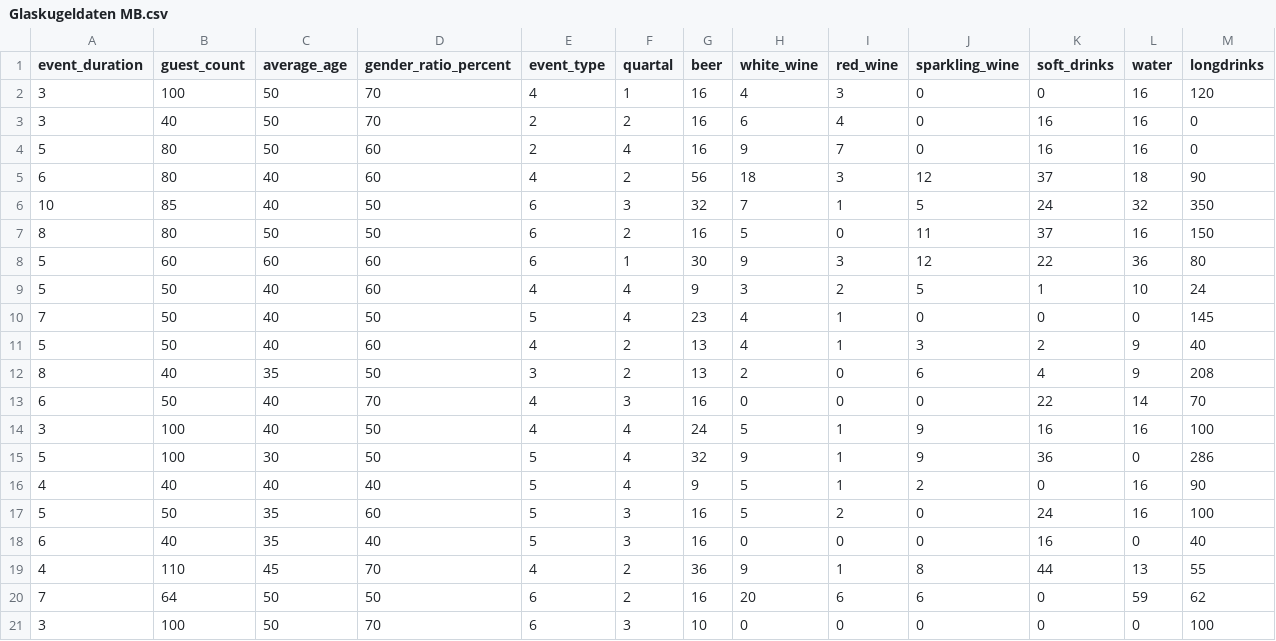
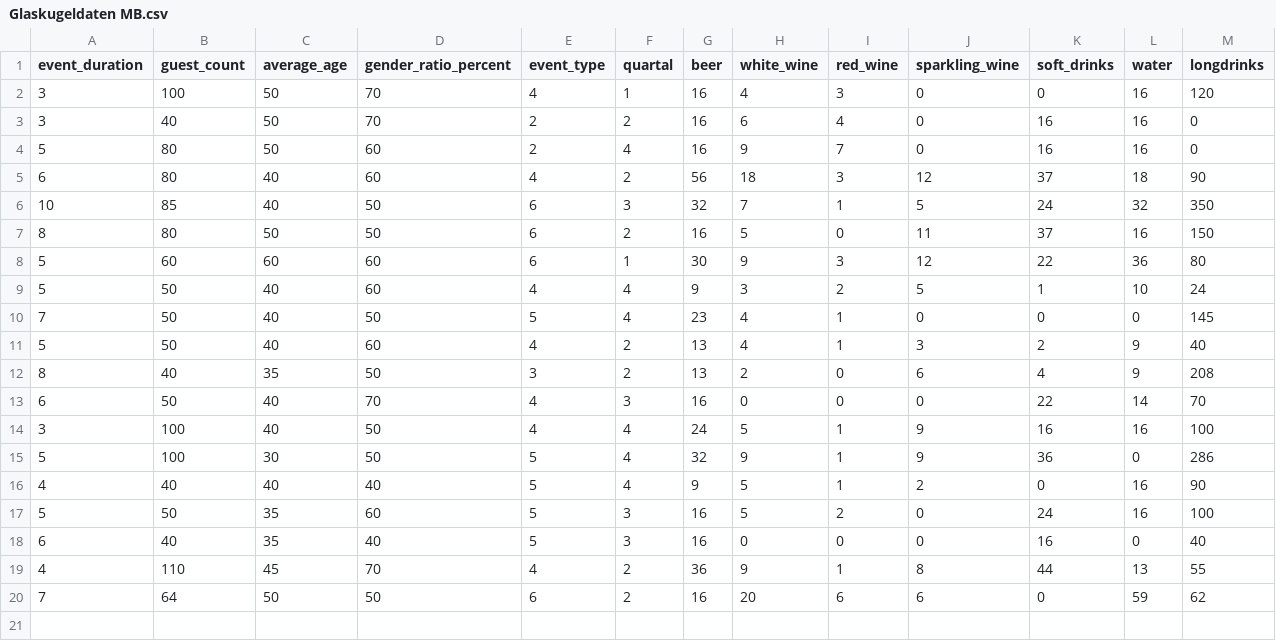
Before and after one commit to makis62547/Getr-nkeprognose, a CSV file: Glaskugeldaten MB.csv, drawn as a sheet.

Commit message:
Update Glaskugeldaten MB.csv

```diff
--- a/Glaskugeldaten MB.csv
+++ b/Glaskugeldaten MB.csv
@@ -20,2 +20 @@ event_duration;guest_count;average_age;gender_ratio_percent;event_type;quartal;b
 7;64;50;50;6;2;16;20;6;6;0;59;62
-3;100;50;70;6;3;10;0;0;0;0;0;100
```
